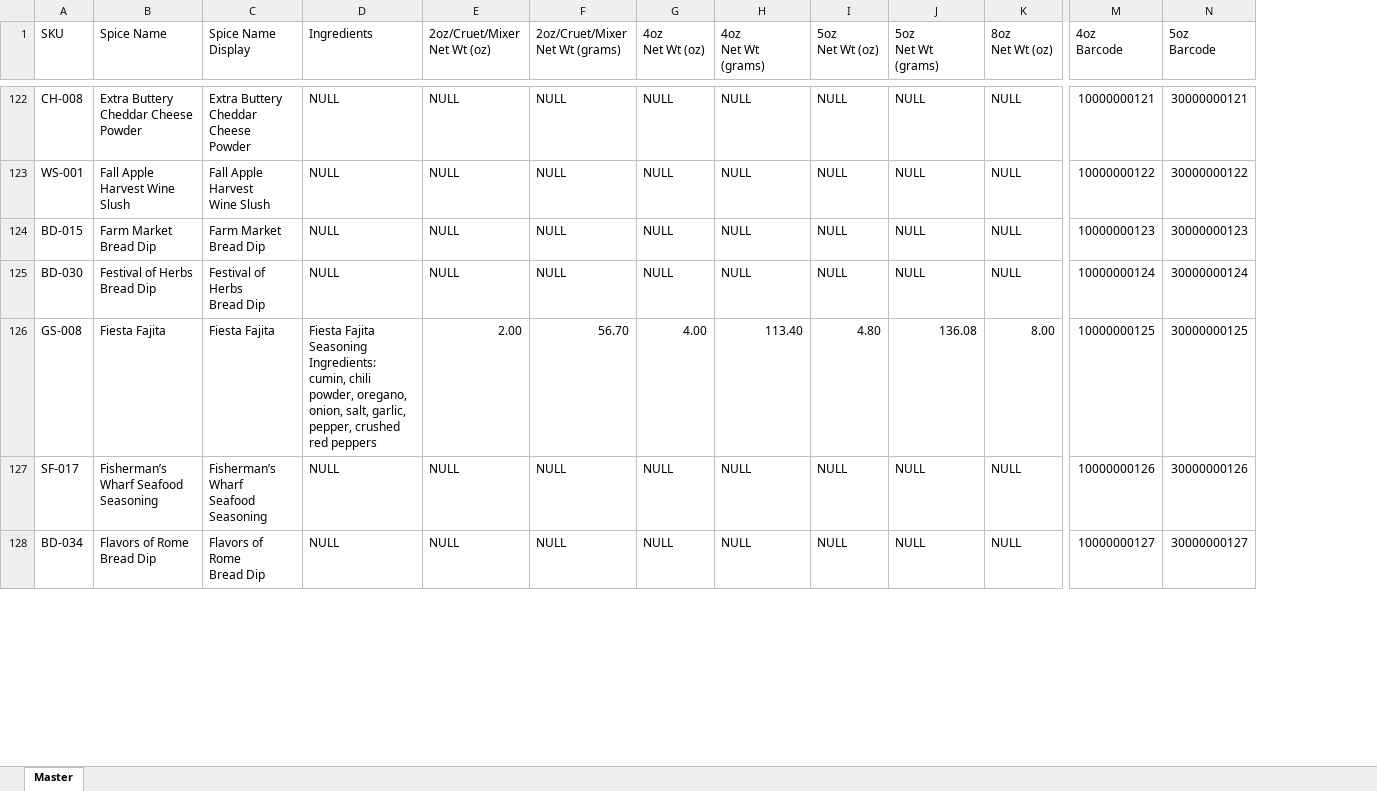
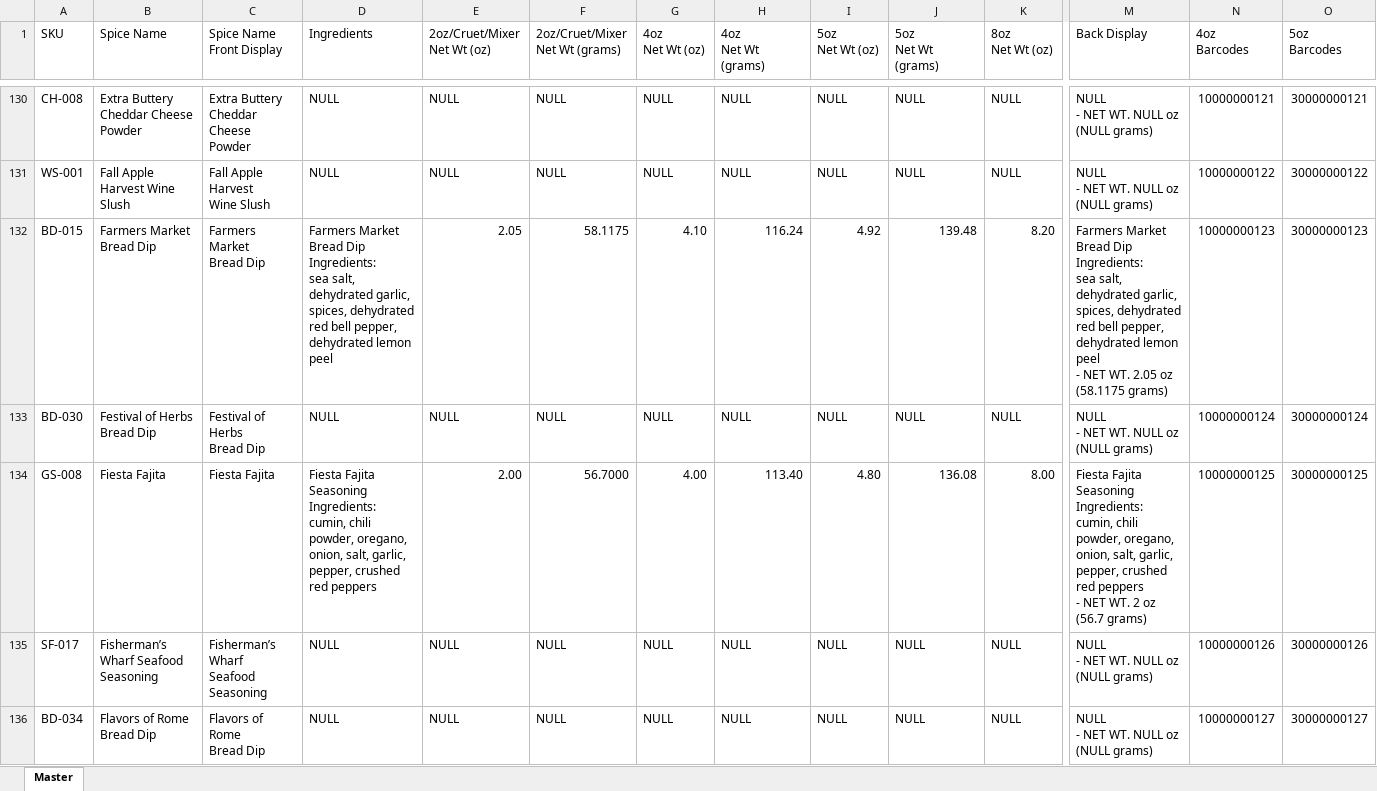
Before and after one commit to chadLinthicum/DATABASE-Spicers_Mill, an Excel workbook: Archive/Database - Spicers Mill - Copy (3).xlsx, sheet Master, drawn as a sheet; only a part is shown, gaps mark what is left out; values as stored, in another font and other column widths than the file's, no cell formats; conditional formats and table styles not drawn; addresses are those after the commit; ↵ is a line break in a cell; the diff covers the shown part only; the diff names each change by its address in the sheet, - before the commit and + after, or states it on an @@ line.

Commit message:
Infuser ingredients updated to match vendor website

```diff
--- a/Archive/Database - Spicers Mill - Copy (3).xlsx (sheet Master)
+++ b/Archive/Database - Spicers Mill - Copy (3).xlsx (sheet Master)
+column M (Back Display), rows 130-136: NULL ↵ - NET WT. NULL oz (NULL grams) | NULL ↵ - NET WT. NULL oz (NULL grams) | Farmers Market Bread Dip Ingredients: ↵ sea salt, dehydrated garlic, spices, dehydrated red bell pepper, dehydrated lemon peel ↵ - NET WT. 2.05 oz (58.1175 grams) | NULL ↵ - NET WT. NULL oz (NULL grams) | Fiesta Fajita Seasoning Ingredients: ↵ cumin, chili powder, oregano, onion, salt, garlic, pepper, crushed red peppers ↵ - NET WT. 2 oz (56.7 grams) | NULL ↵ - NET WT. NULL oz (NULL grams) | NULL ↵ - NET WT. NULL oz (NULL grams)
-C1: Spice Name ↵ Display
+C1: Spice Name ↵ Front Display
-N1: 4oz ↵ Barcode
+N1: 4oz ↵ Barcodes
-O1: 5oz ↵ Barcode
+O1: 5oz ↵ Barcodes
-B132 (Spice Name): Farm Market Bread Dip
+B132 (Spice Name): Farmers Market Bread Dip
-C132 (Spice Name Front Display): Farm Market ↵ Bread Dip
+C132 (Spice Name Front Display): Farmers Market ↵ Bread Dip
-D132 (Ingredients): NULL
+D132 (Ingredients): Farmers Market Bread Dip Ingredients: ↵ sea salt, dehydrated garlic, spices, dehydrated red bell pepper, dehydrated lemon peel
-E132 (2oz/Cruet/Mixer Net Wt (oz)): NULL
+E132 (2oz/Cruet/Mixer Net Wt (oz)): 2.05
-F132 (2oz/Cruet/Mixer Net Wt (grams)): NULL
+F132 (2oz/Cruet/Mixer Net Wt (grams)): 58.1175
-G132 (4oz Net Wt (oz)): NULL
+G132 (4oz Net Wt (oz)): 4.10
-H132 (4oz Net Wt (grams)): NULL
+H132 (4oz Net Wt (grams)): 116.24
-I132 (5oz Net Wt (oz)): NULL
+I132 (5oz Net Wt (oz)): 4.92
-J132 (5oz Net Wt (grams)): NULL
+J132 (5oz Net Wt (grams)): 139.48
-K132 (8oz Net Wt (oz)): NULL
+K132 (8oz Net Wt (oz)): 8.20
-F134 (2oz/Cruet/Mixer Net Wt (grams)): 56.70
+F134 (2oz/Cruet/Mixer Net Wt (grams)): 56.7000
```
Also changed, not shown: 36 added rows, 18 removed rows and 846 edited cells elsewhere in this sheet, cell formats, formulas that keep their value, Archive/Database - Spicers Mill - Copy (2).xlsx, Archive/Database - Spicers Mill - Copy (4).xlsx, 4 other files.
